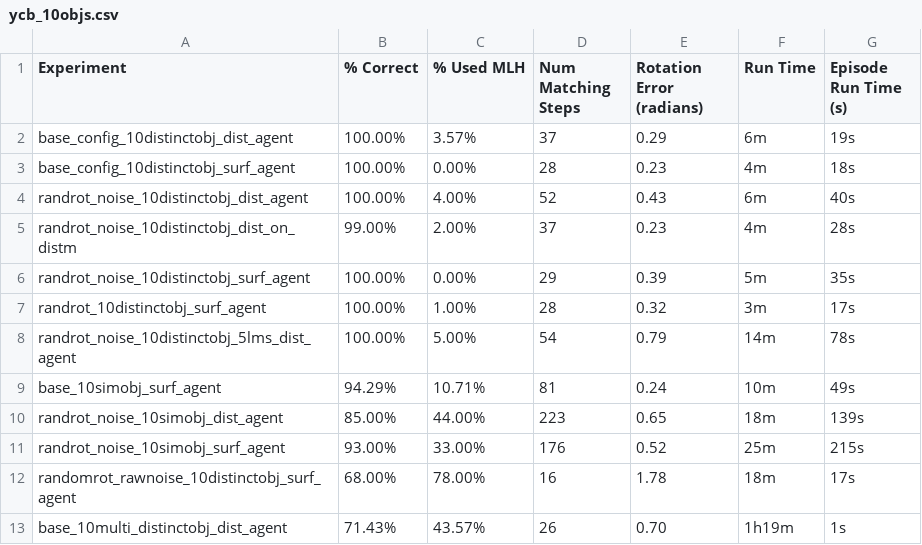
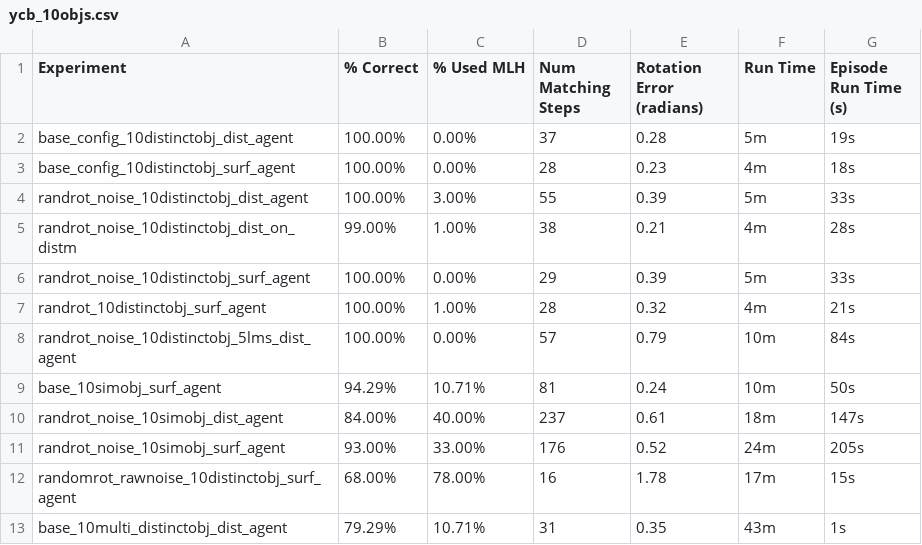
Before and after one commit to thousandbrainsproject/tbp.monty, a CSV file: benchmarks/results/ycb_10objs.csv, drawn as a sheet.

Commit message:
Update tables

```diff
--- a/benchmarks/results/ycb_10objs.csv
+++ b/benchmarks/results/ycb_10objs.csv
@@ -1,13 +1,13 @@
 Experiment,% Correct,% Used MLH,Num Matching Steps,Rotation Error (radians),Run Time,Episode Run Time (s)
-base_config_10distinctobj_dist_agent,100.00%,3.57%,37,0.29,6m,19s
+base_config_10distinctobj_dist_agent,100.00%,0.00%,37,0.28,5m,19s
 base_config_10distinctobj_surf_agent,100.00%,0.00%,28,0.23,4m,18s
-randrot_noise_10distinctobj_dist_agent,100.00%,4.00%,52,0.43,6m,40s
-randrot_noise_10distinctobj_dist_on_distm,99.00%,2.00%,37,0.23,4m,28s
-randrot_noise_10distinctobj_surf_agent,100.00%,0.00%,29,0.39,5m,35s
-randrot_10distinctobj_surf_agent,100.00%,1.00%,28,0.32,3m,17s
-randrot_noise_10distinctobj_5lms_dist_agent,100.00%,5.00%,54,0.79,14m,78s
-base_10simobj_surf_agent,94.29%,10.71%,81,0.24,10m,49s
-randrot_noise_10simobj_dist_agent,85.00%,44.00%,223,0.65,18m,139s
-randrot_noise_10simobj_surf_agent,93.00%,33.00%,176,0.52,25m,215s
-randomrot_rawnoise_10distinctobj_surf_agent,68.00%,78.00%,16,1.78,18m,17s
-base_10multi_distinctobj_dist_agent,71.43%,43.57%,26,0.70,1h19m,1s
+randrot_noise_10distinctobj_dist_agent,100.00%,3.00%,55,0.39,5m,33s
+randrot_noise_10distinctobj_dist_on_distm,99.00%,1.00%,38,0.21,4m,28s
+randrot_noise_10distinctobj_surf_agent,100.00%,0.00%,29,0.39,5m,33s
+randrot_10distinctobj_surf_agent,100.00%,1.00%,28,0.32,4m,21s
+randrot_noise_10distinctobj_5lms_dist_agent,100.00%,0.00%,57,0.79,10m,84s
+base_10simobj_surf_agent,94.29%,10.71%,81,0.24,10m,50s
+randrot_noise_10simobj_dist_agent,84.00%,40.00%,237,0.61,18m,147s
+randrot_noise_10simobj_surf_agent,93.00%,33.00%,176,0.52,24m,205s
+randomrot_rawnoise_10distinctobj_surf_agent,68.00%,78.00%,16,1.78,17m,15s
+base_10multi_distinctobj_dist_agent,79.29%,10.71%,31,0.35,43m,1s
```
Also changed, not shown: benchmarks/results/montymeetsworld.csv, benchmarks/results/ycb_77objs.csv, 2 other files.
